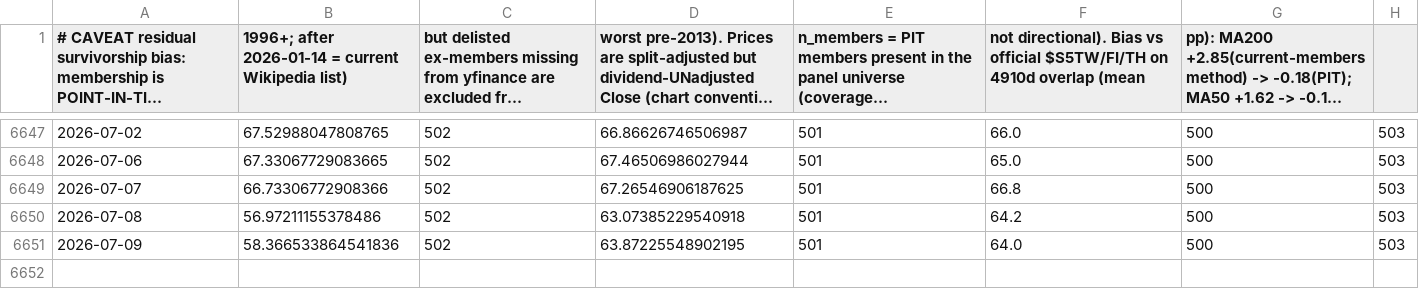
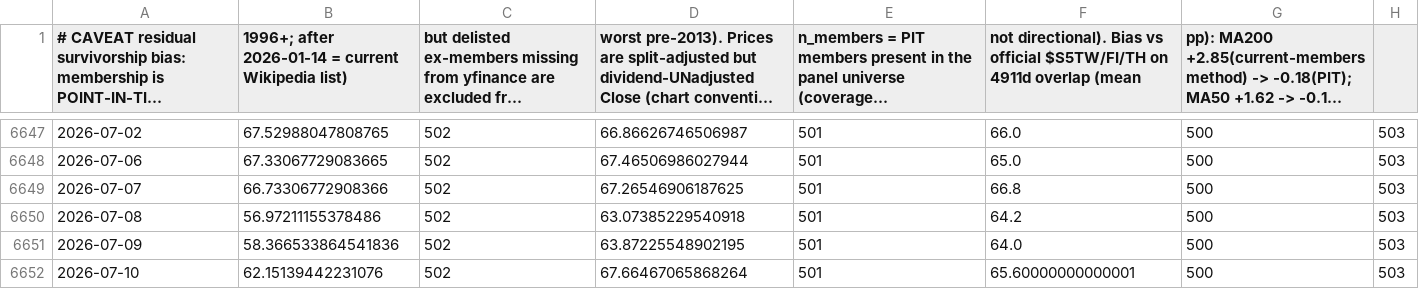
Before and after one commit to moolobi/notification, a CSV file: data/macro/breadth_stocks.csv, drawn as a sheet; only a part is shown, gaps mark what is left out; long unchanged cells end in …; the diff names each change by its address in the sheet, - before the commit and + after, or states it on an @@ line.

```diff
--- a/data/macro/breadth_stocks.csv
+++ b/data/macro/breadth_stocks.csv
-F1: …$S5TW/FI/TH on 4910d overlap (mean
+F1: …$S5TW/FI/TH on 4911d overlap (mean
+row 6652: 2026-07-10 | 62.15139442231076 | 502 | 67.66467065868264 | 501 | 65.60000000000001 | 500 | 503
```
Also changed, not shown: data/macro/breadth.csv, data/macro/cot_legacy.csv, 43 other files.
